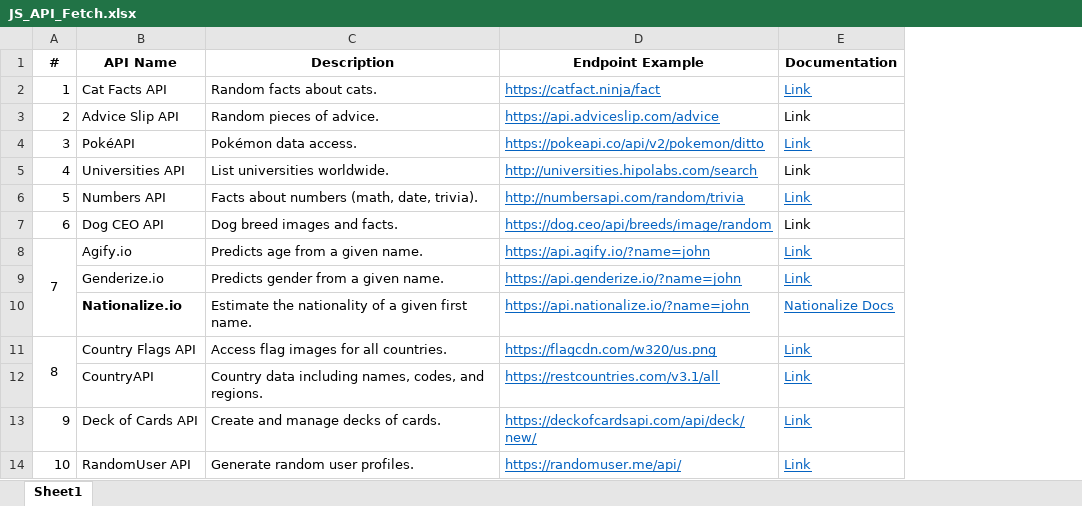
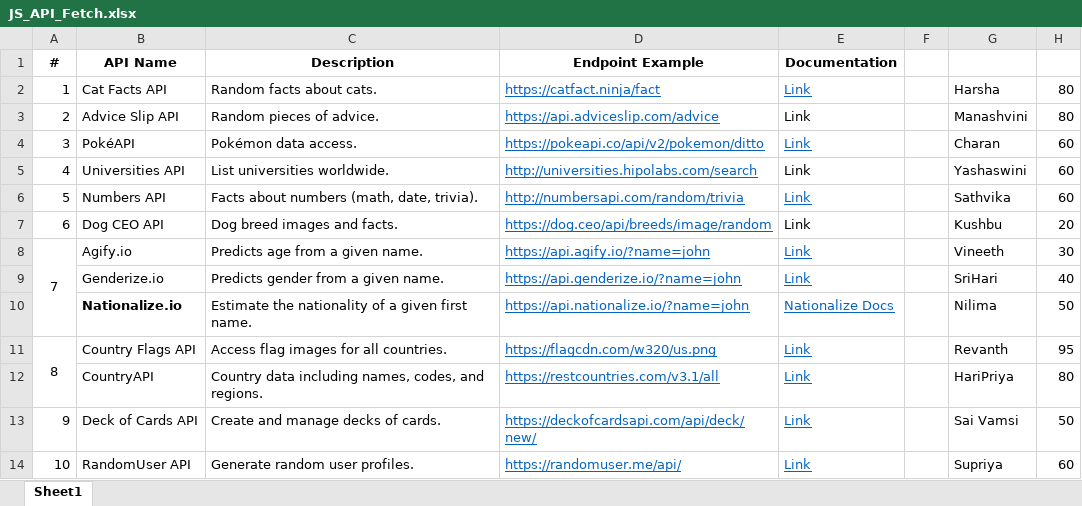
Before and after one commit to fresher2coder/NewTechnology, an Excel workbook: ClassWorks/JS_API_Fetch.xlsx, sheet Sheet1, drawn as a sheet; only a part is shown; values as stored, in another font and other column widths than the file's, no borders; the diff names each change by its address in the sheet, - before the commit and + after, or states it on an @@ line.

```diff
--- a/ClassWorks/JS_API_Fetch.xlsx (sheet Sheet1)
+++ b/ClassWorks/JS_API_Fetch.xlsx (sheet Sheet1)
+column F, empty
+column G, rows 2-14: Harsha | Manashvini | Charan | Yashaswini | Sathvika | Kushbu | Vineeth | SriHari | Nilima | Revanth | HariPriya | Sai Vamsi | Supriya
+column H, rows 2-14: 80 | 80 | 60 | 60 | 60 | 20 | 30 | 40 | 50 | 95 | 80 | 50 | 60
```
Also changed, not shown: 18 other files.
